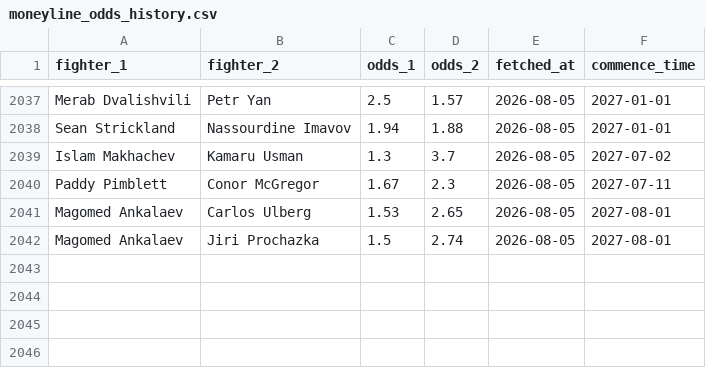
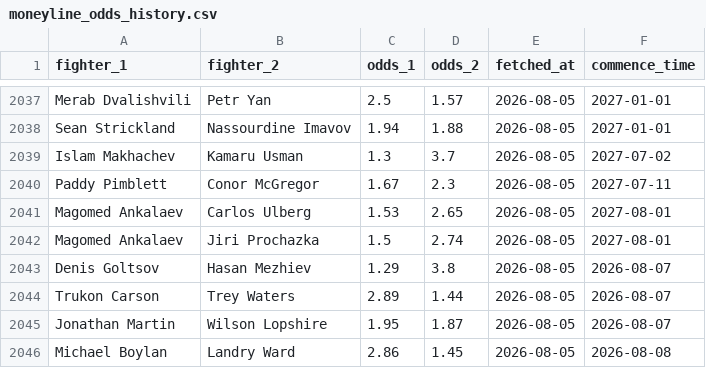
Before and after one commit to CFRBruno/ufc-predictor, a CSV file: moneyline_odds_history.csv, drawn as a sheet; only a part is shown, gaps mark what is left out.

Commit message:
Update moneyline odds 2026-08-05

```diff
--- a/moneyline_odds_history.csv
+++ b/moneyline_odds_history.csv
@@ -2042 +2042,5 @@ Magomed Ankalaev,Carlos Ulberg,1.53,2.65,2026-08-05,2027-08-01
 Magomed Ankalaev,Jiri Prochazka,1.5,2.74,2026-08-05,2027-08-01
+Denis Goltsov,Hasan Mezhiev,1.29,3.8,2026-08-05,2026-08-07
+Trukon Carson,Trey Waters,2.89,1.44,2026-08-05,2026-08-07
+Jonathan Martin,Wilson Lopshire,1.95,1.87,2026-08-05,2026-08-07
+Michael Boylan,Landry Ward,2.86,1.45,2026-08-05,2026-08-08
```
